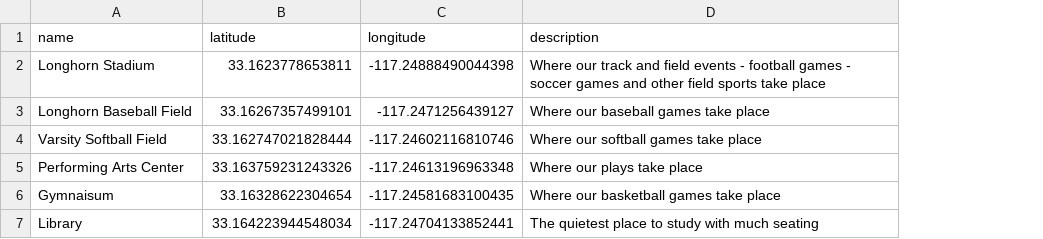
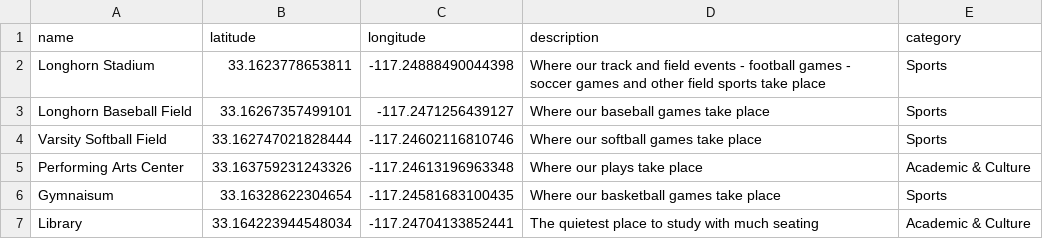
Before and after one commit to emilmiranda112/interactive-campus-map-app, a CSV file: server_code/campus_locations.csv, drawn as a sheet; the diff names each change by its address in the sheet, - before the commit and + after, or states it on an @@ line.

Commit message:
Added category column to filter search

```diff
--- a/server_code/campus_locations.csv
+++ b/server_code/campus_locations.csv
+column E (category), rows 2-7: Sports | Sports | Sports | Academic & Culture | Sports | Academic & Culture
```
